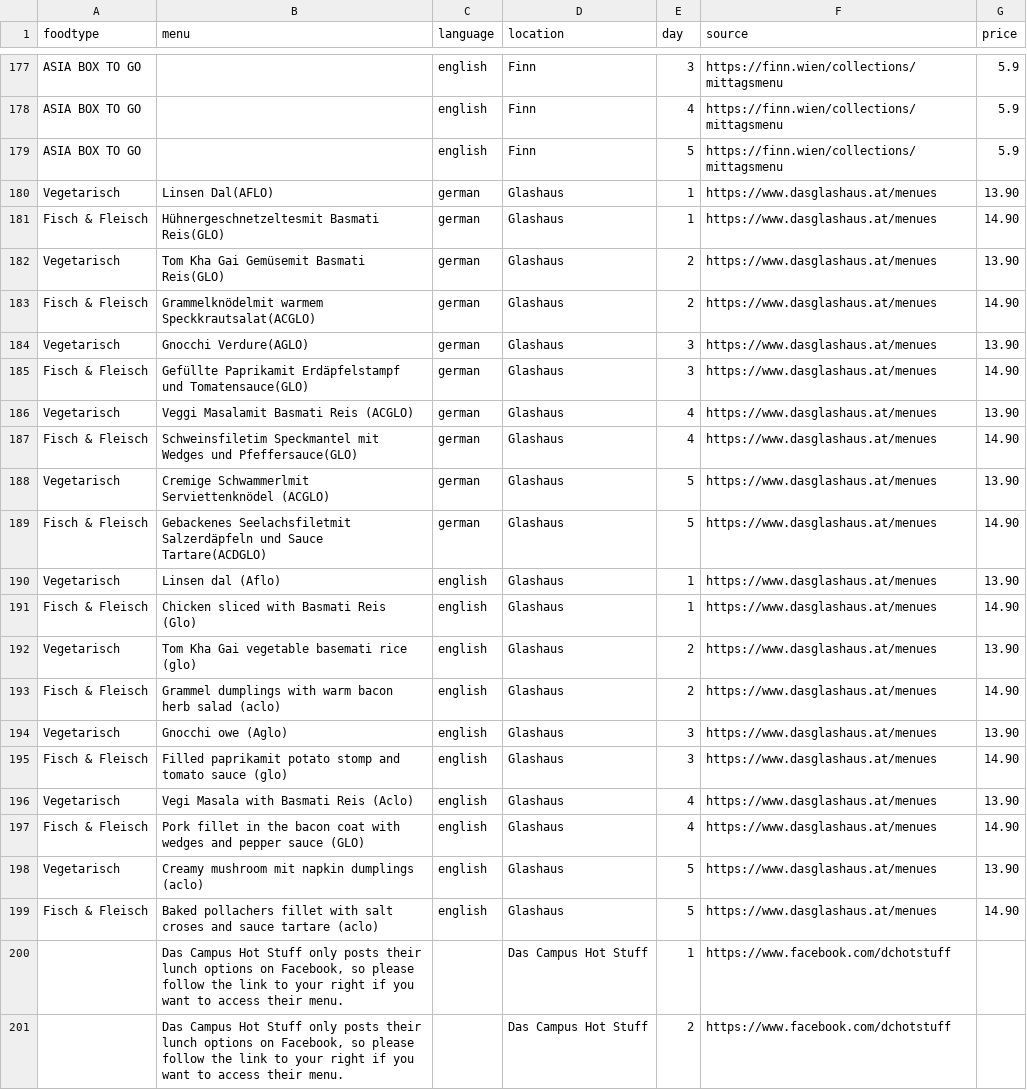
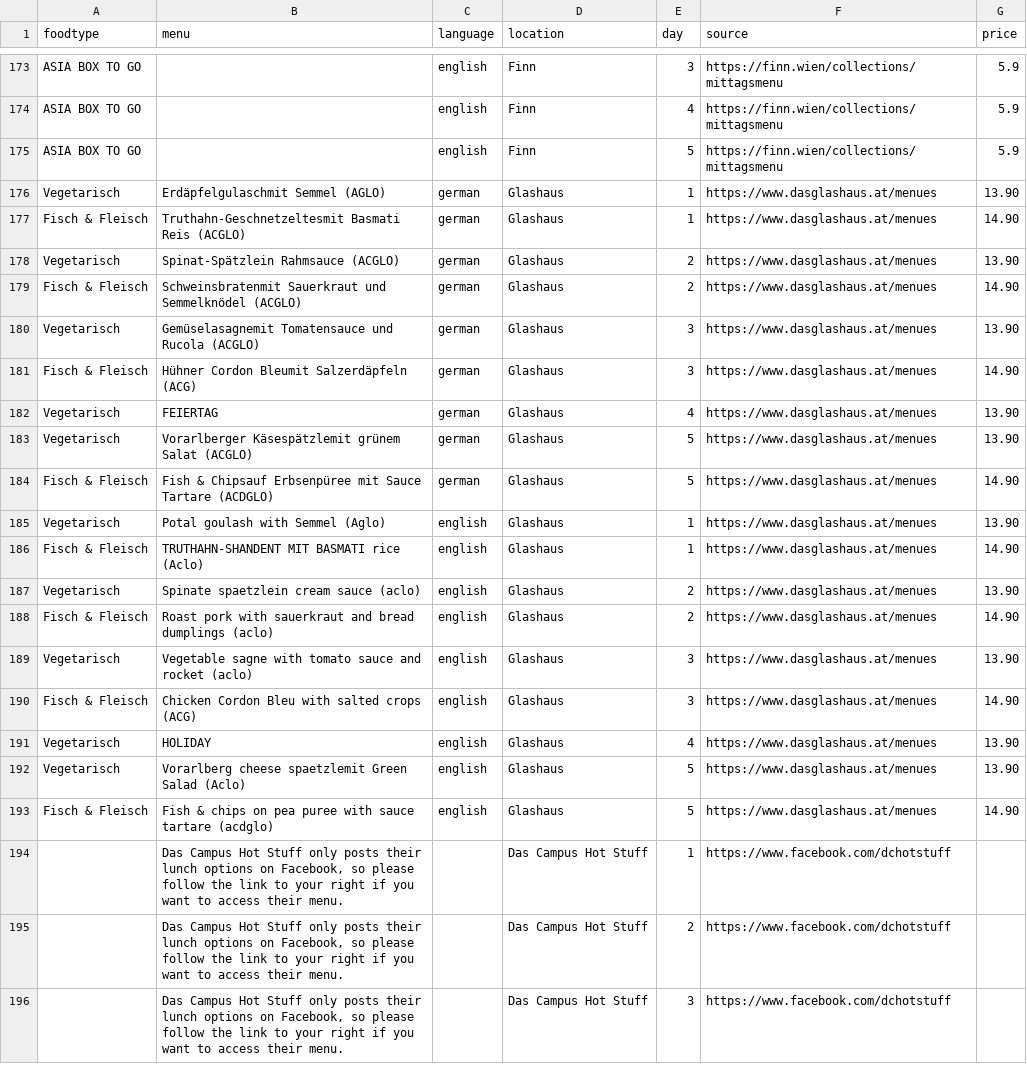
Before and after one commit to maxmheinze/menuscrape, a CSV file: menu_data.csv, drawn as a sheet; only a part is shown, gaps mark what is left out; the shorter side is filled out with more unchanged rows; removed rows and columns are numbered as before the commit, all else as after; the diff covers the shown part only; the diff names each change by its address in the sheet, - before the commit and + after, or states it on an @@ line.

```diff
--- a/menu_data.csv
+++ b/menu_data.csv
-B176 (menu): Linsen Dal(AFLO)
+B176 (menu): Erdäpfelgulaschmit Semmel (AGLO)
-B177 (menu): Hühnergeschnetzeltesmit Basmati Reis(GLO)
+B177 (menu): Truthahn-Geschnetzeltesmit Basmati Reis (ACGLO)
-B178 (menu): Tom Kha Gai Gemüsemit Basmati Reis(GLO)
+B178 (menu): Spinat-Spätzlein Rahmsauce (ACGLO)
-B179 (menu): Grammelknödelmit warmem Speckkrautsalat(ACGLO)
+B179 (menu): Schweinsbratenmit Sauerkraut und Semmelknödel (ACGLO)
-B180 (menu): Gnocchi Verdure(AGLO)
+B180 (menu): Gemüselasagnemit Tomatensauce und Rucola (ACGLO)
-B181 (menu): Gefüllte Paprikamit Erdäpfelstampf und Tomatensauce(GLO)
+B181 (menu): Hühner Cordon Bleumit Salzerdäpfeln (ACG)
-B182 (menu): Veggi Masalamit Basmati Reis (ACGLO)
+B182 (menu): FEIERTAG
-row 187: Fisch & Fleisch | Schweinsfiletim Speckmantel mit Wedges und Pfeffersauce(GLO) | german | Glashaus | 4 | https://www.dasglashaus.at/menues | 14.90
-B183 (menu): Cremige Schwammerlmit Serviettenknödel (ACGLO)
+B183 (menu): Vorarlberger Käsespätzlemit grünem Salat (ACGLO)
-B184 (menu): Gebackenes Seelachsfiletmit Salzerdäpfeln und Sauce Tartare(ACDGLO)
+B184 (menu): Fish & Chipsauf Erbsenpüree mit Sauce Tartare (ACDGLO)
-B185 (menu): Linsen dal (Aflo)
+B185 (menu): Potal goulash with Semmel (Aglo)
-B186 (menu): Chicken sliced with Basmati Reis (Glo)
+B186 (menu): TRUTHAHN-SHANDENT MIT BASMATI rice (Aclo)
-B187 (menu): Tom Kha Gai vegetable basemati rice (glo)
+B187 (menu): Spinate spaetzlein cream sauce (aclo)
-B188 (menu): Grammel dumplings with warm bacon herb salad (aclo)
+B188 (menu): Roast pork with sauerkraut and bread dumplings (aclo)
-B189 (menu): Gnocchi owe (Aglo)
+B189 (menu): Vegetable sagne with tomato sauce and rocket (aclo)
-B190 (menu): Filled paprikamit potato stomp and tomato sauce (glo)
+B190 (menu): Chicken Cordon Bleu with salted crops (ACG)
-B191 (menu): Vegi Masala with Basmati Reis (Aclo)
+B191 (menu): HOLIDAY
-row 197: Fisch & Fleisch | Pork fillet in the bacon coat with wedges and pepper sauce (GLO) | english | Glashaus | 4 | https://www.dasglashaus.at/menues | 14.90
-B192 (menu): Creamy mushroom mit napkin dumplings (aclo)
+B192 (menu): Vorarlberg cheese spaetzlemit Green Salad (Aclo)
-B193 (menu): Baked pollachers fillet with salt croses and sauce tartare (aclo)
+B193 (menu): Fish & chips on pea puree with sauce tartare (acdglo)
```
Also changed, not shown: 4 removed rows and 36 edited cells elsewhere in this file, 1 other file.
